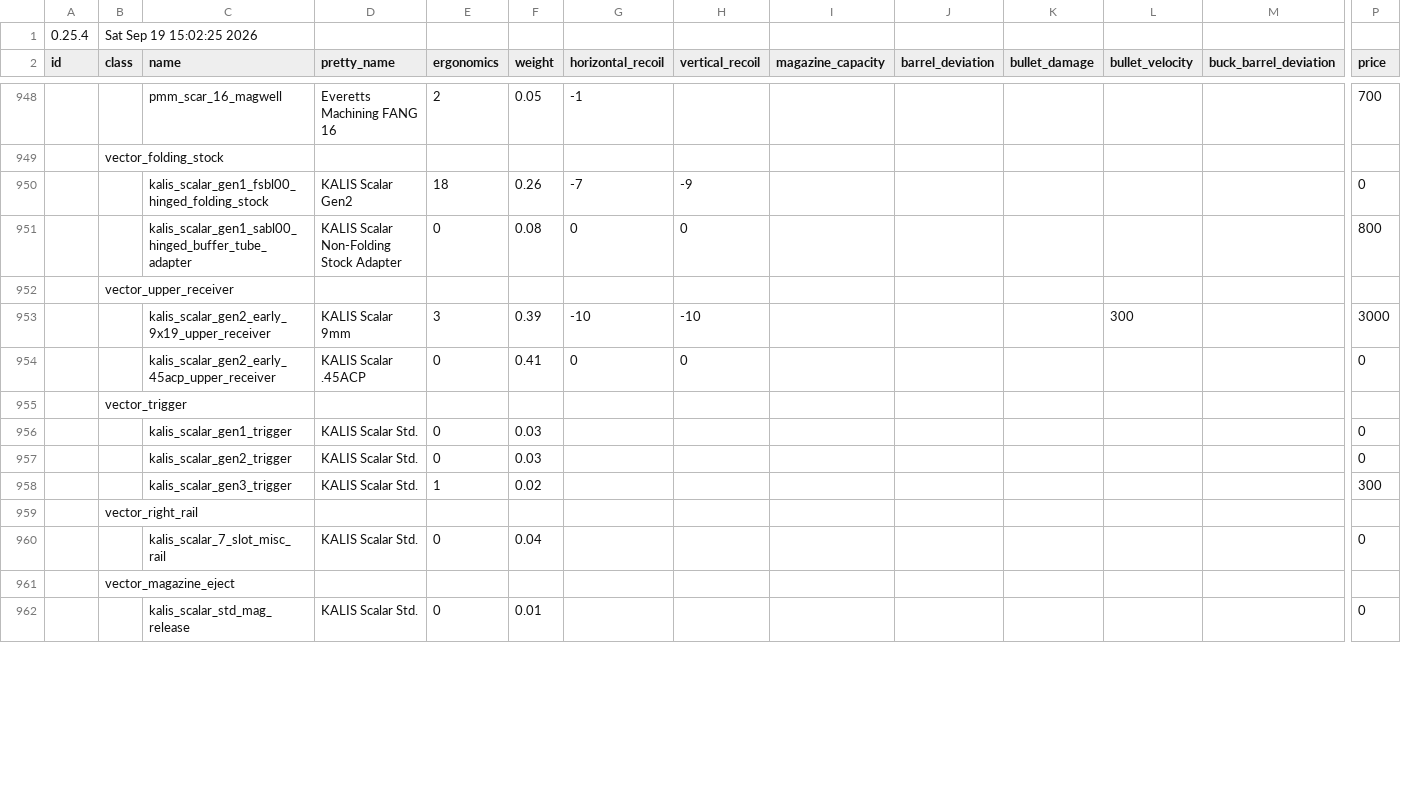
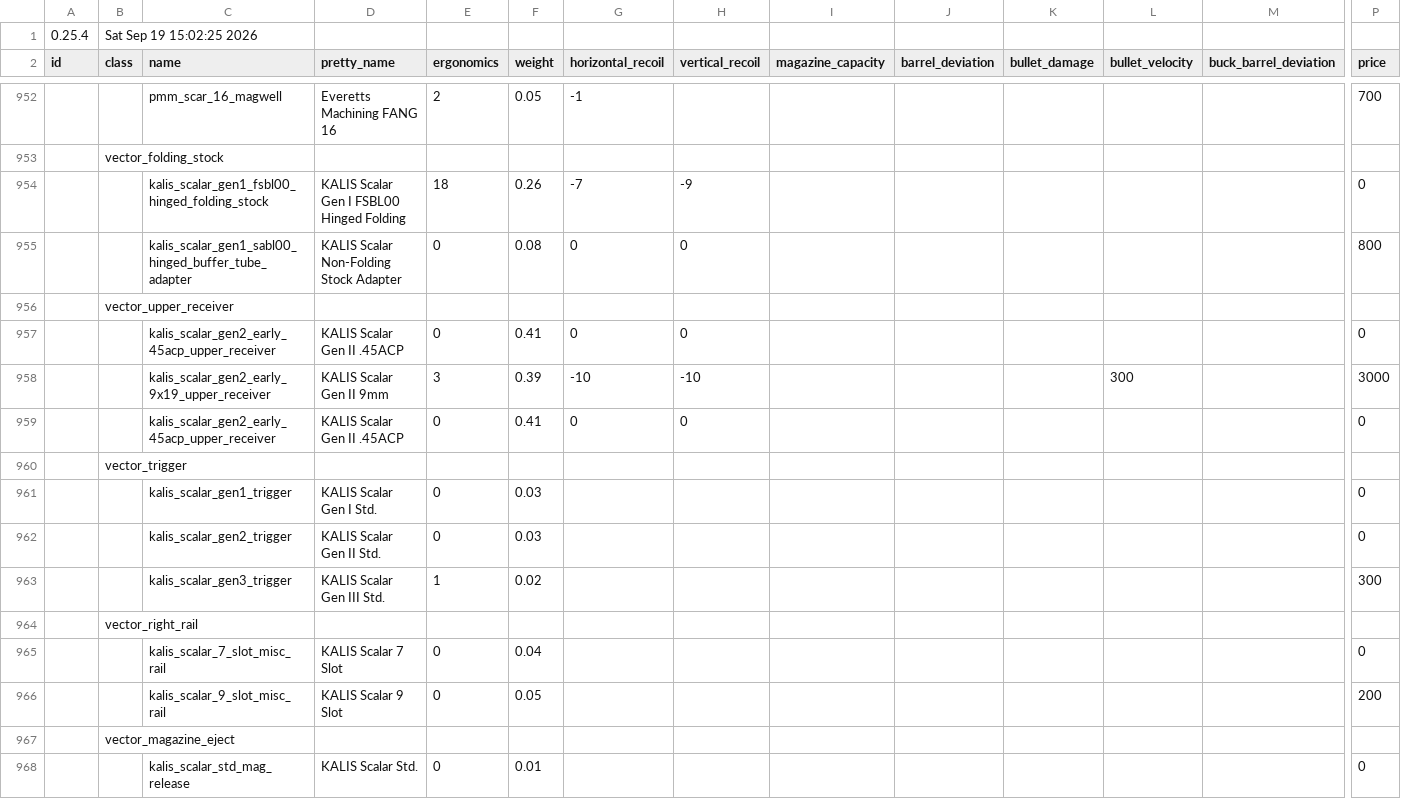
Before and after one commit to recoil-group/deadline-balancing, a CSV file: balancing.csv, drawn as a sheet; only a part is shown, gaps mark what is left out; addresses are those after the commit; rows hold the shown columns only; the diff covers the shown part only; the diff names each change by its address in the sheet, - before the commit and + after, or states it on an @@ line.

```diff
--- a/balancing.csv
+++ b/balancing.csv
-D954 (pretty_name): KALIS Scalar Gen2
+D954 (pretty_name): KALIS Scalar Gen I FSBL00 Hinged Folding
+row 957:  |  | kalis_scalar_gen2_early_45acp_upper_receiver | KALIS Scalar Gen II .45ACP | 0 | 0.41 | 0 | 0 |  |  |  |  |  | 0
-D958 (pretty_name): KALIS Scalar 9mm
+D958 (pretty_name): KALIS Scalar Gen II 9mm
-D959 (pretty_name): KALIS Scalar .45ACP
+D959 (pretty_name): KALIS Scalar Gen II .45ACP
-D961 (pretty_name): KALIS Scalar Std.
+D961 (pretty_name): KALIS Scalar Gen I Std.
-D962 (pretty_name): KALIS Scalar Std.
+D962 (pretty_name): KALIS Scalar Gen II Std.
-D963 (pretty_name): KALIS Scalar Std.
+D963 (pretty_name): KALIS Scalar Gen III Std.
-D965 (pretty_name): KALIS Scalar Std.
+D965 (pretty_name): KALIS Scalar 7 Slot
+row 966:  |  | kalis_scalar_9_slot_misc_rail | KALIS Scalar 9 Slot | 0 | 0.05 |  |  |  |  |  |  |  | 200
```
Also changed, not shown: 20 added rows, 10 removed rows and 12 edited cells elsewhere in this file.
